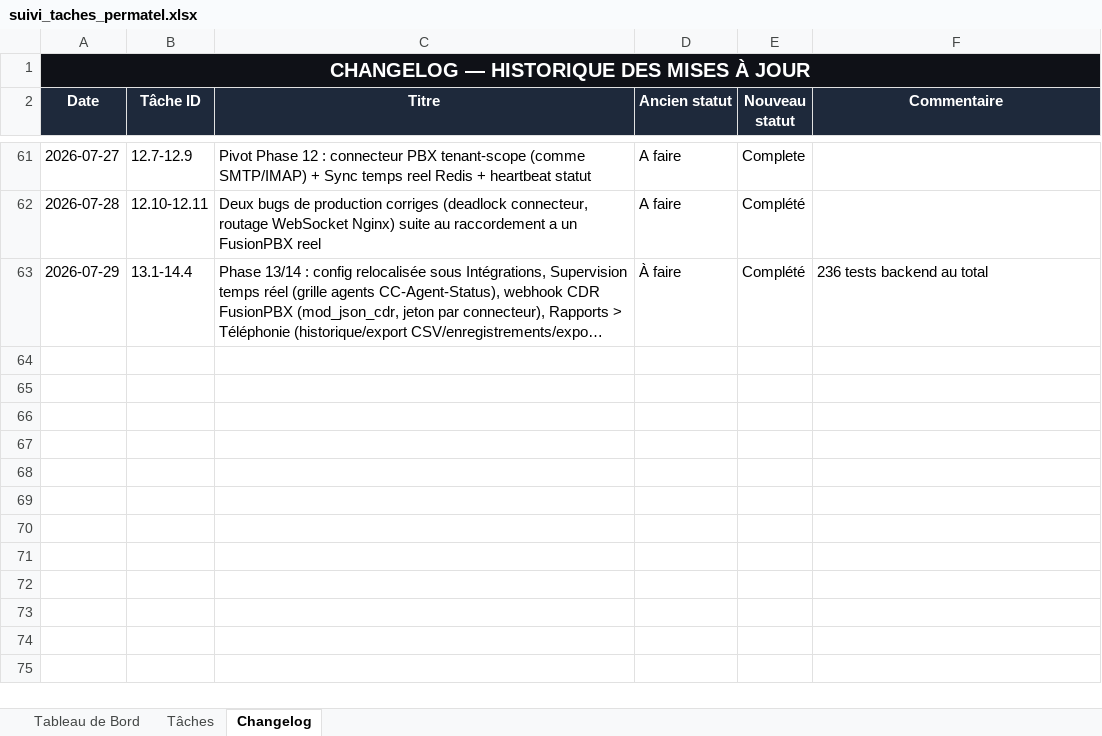
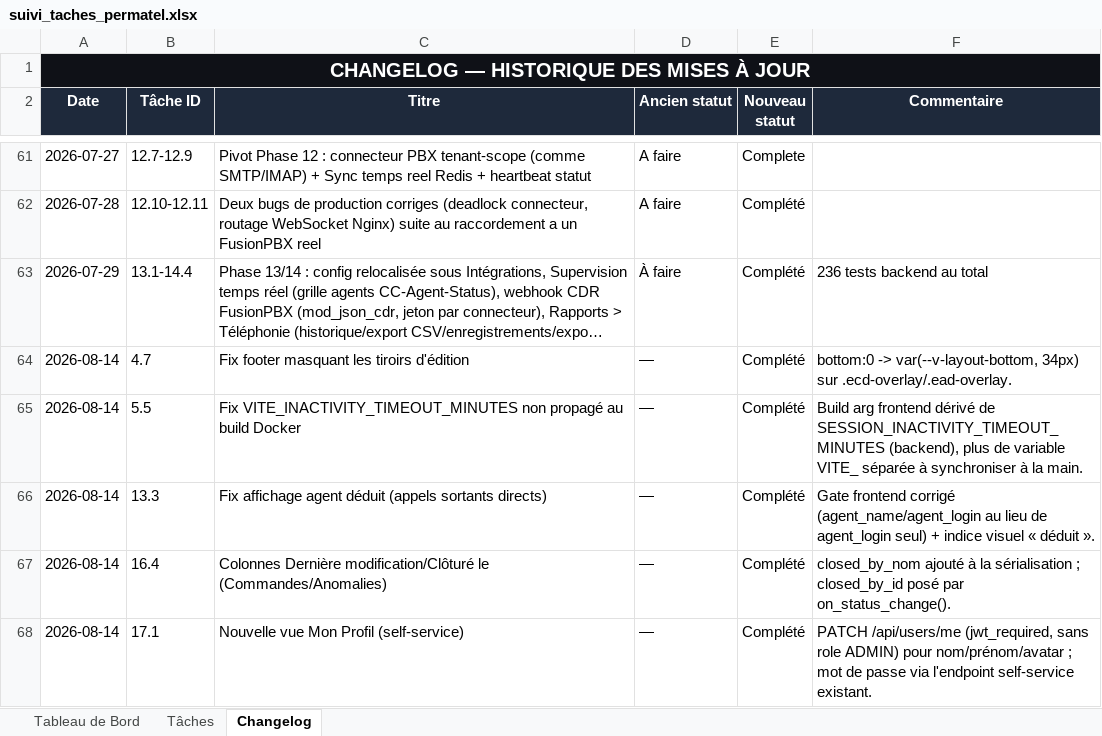
Before and after one commit to sokobla/permatel, an Excel workbook: docs/suivi_taches_permatel.xlsx, sheet Changelog, drawn as a sheet; only a part is shown, gaps mark what is left out; long unchanged cells end in …; values as stored, in another font and other column widths than the file's, no borders; the diff names each change by its address in the sheet, - before the commit and + after, or states it on an @@ line.

```diff
--- a/docs/suivi_taches_permatel.xlsx (sheet Changelog)
+++ b/docs/suivi_taches_permatel.xlsx (sheet Changelog)
+row 64: 2026-08-14 | 4.7 | Fix footer masquant les tiroirs d'édition | — | Complété | bottom:0 -> var(--v-layout-bottom, 34px) sur .ecd-overlay/.ead-overlay.
+row 65: 2026-08-14 | 5.5 | Fix VITE_INACTIVITY_TIMEOUT_MINUTES non propagé au build Docker | — | Complété | Build arg frontend dérivé de SESSION_INACTIVITY_TIMEOUT_MINUTES (backend), plus de variable VITE_ séparée à synchroniser à la main.
+row 66: 2026-08-14 | 13.3 | Fix affichage agent déduit (appels sortants directs) | — | Complété | Gate frontend corrigé (agent_name/agent_login au lieu de agent_login seul) + indice visuel « déduit ».
+row 67: 2026-08-14 | 16.4 | Colonnes Dernière modification/Clôturé le (Commandes/Anomalies) | — | Complété | closed_by_nom ajouté à la sérialisation ; closed_by_id posé par on_status_change().
+row 68: 2026-08-14 | 17.1 | Nouvelle vue Mon Profil (self-service) | — | Complété | PATCH /api/users/me (jwt_required, sans role ADMIN) pour nom/prénom/avatar ; mot de passe via l'endpoint self-service existant.
```
Also changed, not shown: sheet Tâches, sheet Tableau de Bord.
